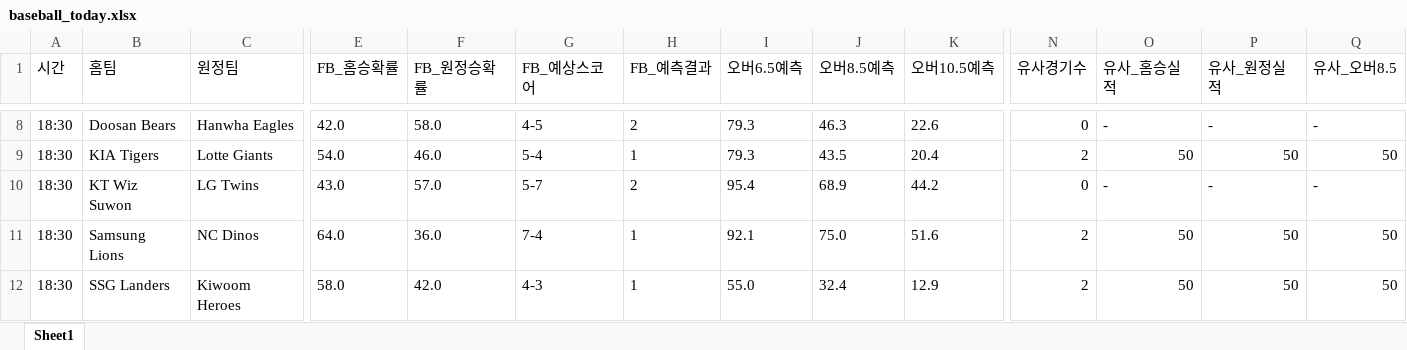
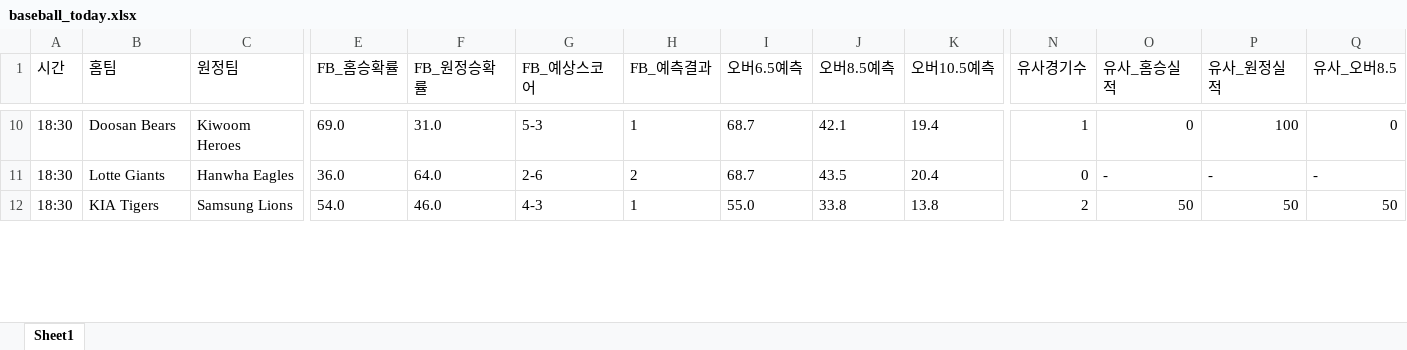
Before and after one commit to kongkong79/ai-pick, an Excel workbook: baseball_today.xlsx, sheet Sheet1, drawn as a sheet; only a part is shown, gaps mark what is left out; values as stored, in another font and other column widths than the file's, no borders; removed rows and columns are numbered as before the commit, all else as after; rows hold the shown columns only; the diff covers the shown part only; the diff names each change by its address in the sheet, - before the commit and + after, or states it on an @@ line.

Commit message:
📊 업데이트 - 2026-06-05 12:59

```diff
--- a/baseball_today.xlsx (sheet Sheet1)
+++ b/baseball_today.xlsx (sheet Sheet1)
-C10 (원정팀): Hanwha Eagles
+C10 (원정팀): Kiwoom Heroes
-E10 (FB_홈승확률): 42.0
+E10 (FB_홈승확률): 69.0
-F10 (FB_원정승확률): 58.0
+F10 (FB_원정승확률): 31.0
-G10 (FB_예상스코어): 4-5
+G10 (FB_예상스코어): 5-3
-H10 (FB_예측결과): 2
+H10 (FB_예측결과): 1
-I10 (오버6.5예측): 79.3
+I10 (오버6.5예측): 68.7
-J10 (오버8.5예측): 46.3
+J10 (오버8.5예측): 42.1
-K10 (오버10.5예측): 22.6
+K10 (오버10.5예측): 19.4
-N10 (유사경기수): 0
+N10 (유사경기수): 1
-O10 (유사_홈승실적): -
+O10 (유사_홈승실적): 0
-P10 (유사_원정실적): -
+P10 (유사_원정실적): 100
-Q10 (유사_오버8.5): -
+Q10 (유사_오버8.5): 0
+row 11: 18:30 | Lotte Giants | Hanwha Eagles | 36.0 | 64.0 | 2-6 | 2 | 68.7 | 43.5 | 20.4 | 0 | - | - | -
-C12 (원정팀): Lotte Giants
+C12 (원정팀): Samsung Lions
-G12 (FB_예상스코어): 5-4
+G12 (FB_예상스코어): 4-3
-I12 (오버6.5예측): 79.3
+I12 (오버6.5예측): 55.0
-J12 (오버8.5예측): 43.5
+J12 (오버8.5예측): 33.8
-K12 (오버10.5예측): 20.4
+K12 (오버10.5예측): 13.8
-row 10: 18:30 | KT Wiz Suwon | LG Twins | 43.0 | 57.0 | 5-7 | 2 | 95.4 | 68.9 | 44.2 | 0 | - | - | -
-row 11: 18:30 | Samsung Lions | NC Dinos | 64.0 | 36.0 | 7-4 | 1 | 92.1 | 75.0 | 51.6 | 2 | 50 | 50 | 50
-row 12: 18:30 | SSG Landers | Kiwoom Heroes | 58.0 | 42.0 | 4-3 | 1 | 55.0 | 32.4 | 12.9 | 2 | 50 | 50 | 50
```
Also changed, not shown: 13 added rows, 5 removed rows and 62 edited cells elsewhere in this sheet.
